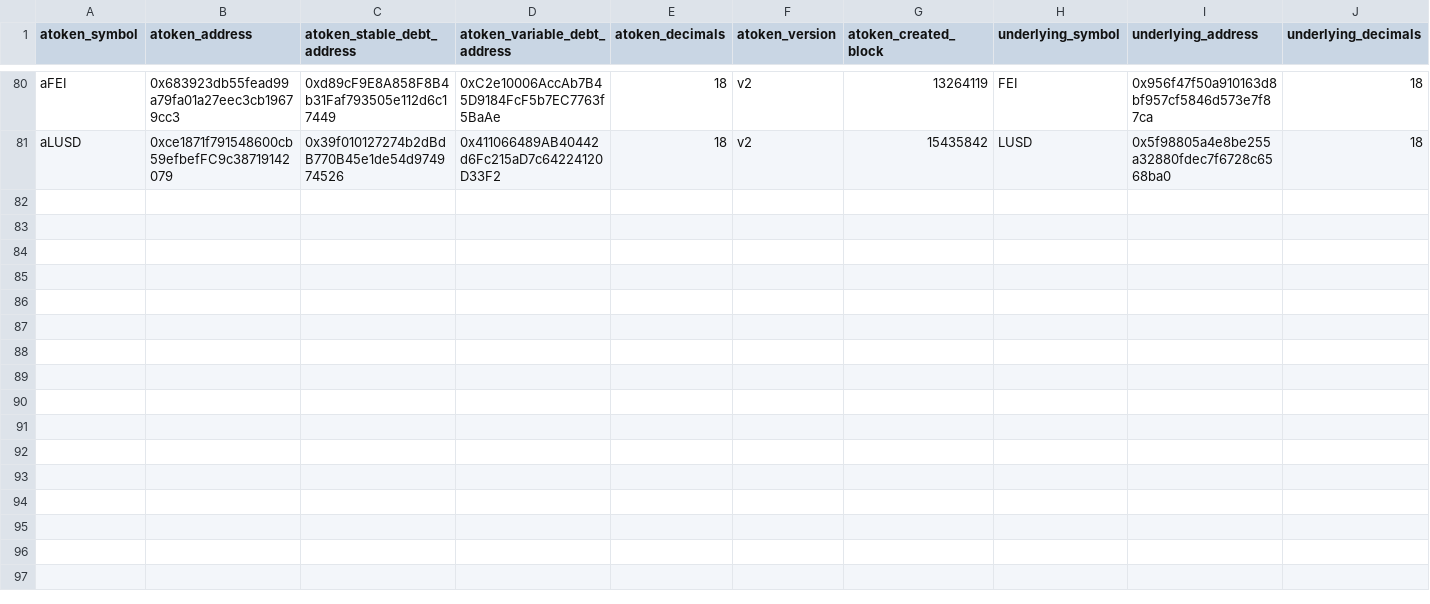
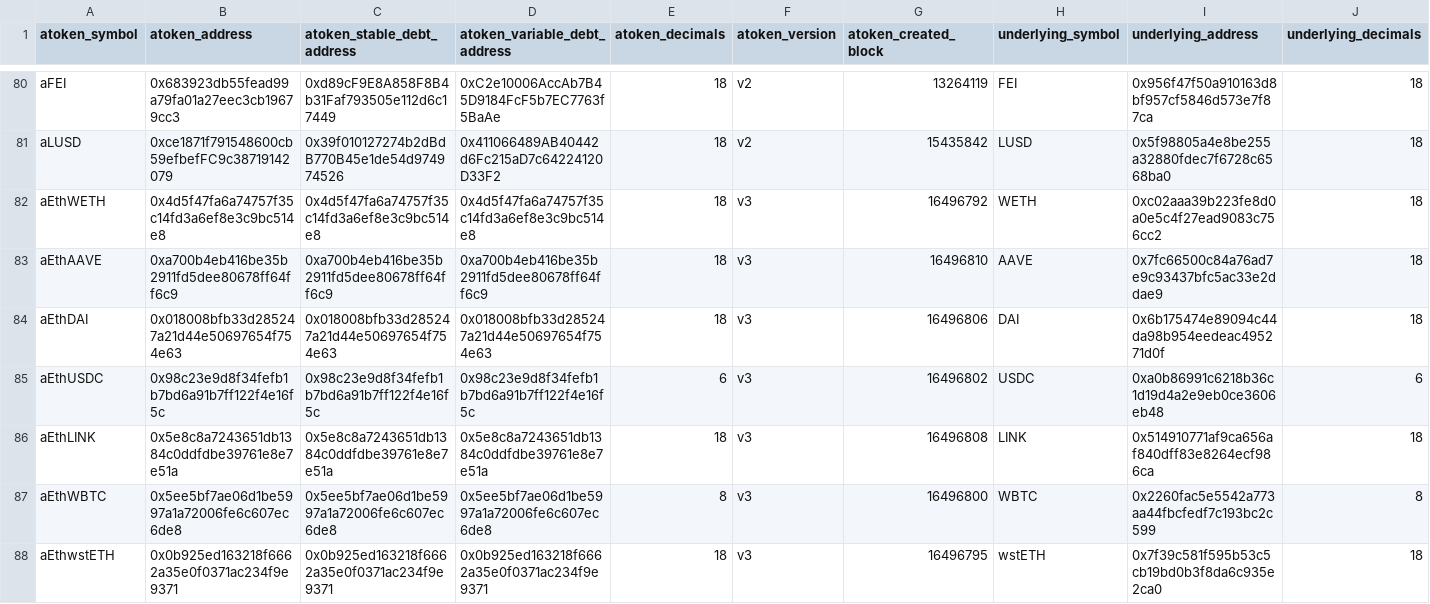
Before and after one commit to FlipsideCrypto/ethereum-models, a CSV file: data/silver__aave_tokens_backfill.csv, drawn as a sheet; only a part is shown, gaps mark what is left out; rows hold the shown columns only; the diff names each change by its address in the sheet, - before the commit and + after, or states it on an @@ line.

Commit message:
update aave token seed file and add to models

```diff
--- a/data/silver__aave_tokens_backfill.csv
+++ b/data/silver__aave_tokens_backfill.csv
+row 82: aEthWETH | 0x4d5f47fa6a74757f35c14fd3a6ef8e3c9bc514e8 | 0x4d5f47fa6a74757f35c14fd3a6ef8e3c9bc514e8 | 0x4d5f47fa6a74757f35c14fd3a6ef8e3c9bc514e8 | 18 | v3 | 16496792 | WETH | 0xc02aaa39b223fe8d0a0e5c4f27ead9083c756cc2 | 18
+row 83: aEthAAVE | 0xa700b4eb416be35b2911fd5dee80678ff64ff6c9 | 0xa700b4eb416be35b2911fd5dee80678ff64ff6c9 | 0xa700b4eb416be35b2911fd5dee80678ff64ff6c9 | 18 | v3 | 16496810 | AAVE | 0x7fc66500c84a76ad7e9c93437bfc5ac33e2ddae9 | 18
+row 84: aEthDAI | 0x018008bfb33d285247a21d44e50697654f754e63 | 0x018008bfb33d285247a21d44e50697654f754e63 | 0x018008bfb33d285247a21d44e50697654f754e63 | 18 | v3 | 16496806 | DAI | 0x6b175474e89094c44da98b954eedeac495271d0f | 18
+row 85: aEthUSDC | 0x98c23e9d8f34fefb1b7bd6a91b7ff122f4e16f5c | 0x98c23e9d8f34fefb1b7bd6a91b7ff122f4e16f5c | 0x98c23e9d8f34fefb1b7bd6a91b7ff122f4e16f5c | 6 | v3 | 16496802 | USDC | 0xa0b86991c6218b36c1d19d4a2e9eb0ce3606eb48 | 6
+row 86: aEthLINK | 0x5e8c8a7243651db1384c0ddfdbe39761e8e7e51a | 0x5e8c8a7243651db1384c0ddfdbe39761e8e7e51a | 0x5e8c8a7243651db1384c0ddfdbe39761e8e7e51a | 18 | v3 | 16496808 | LINK | 0x514910771af9ca656af840dff83e8264ecf986ca | 18
+row 87: aEthWBTC | 0x5ee5bf7ae06d1be5997a1a72006fe6c607ec6de8 | 0x5ee5bf7ae06d1be5997a1a72006fe6c607ec6de8 | 0x5ee5bf7ae06d1be5997a1a72006fe6c607ec6de8 | 8 | v3 | 16496800 | WBTC | 0x2260fac5e5542a773aa44fbcfedf7c193bc2c599 | 8
+row 88: aEthwstETH | 0x0b925ed163218f6662a35e0f0371ac234f9e9371 | 0x0b925ed163218f6662a35e0f0371ac234f9e9371 | 0x0b925ed163218f6662a35e0f0371ac234f9e9371 | 18 | v3 | 16496795 | wstETH | 0x7f39c581f595b53c5cb19bd0b3f8da6c935e2ca0 | 18
```
Also changed, not shown: 10 other files.
